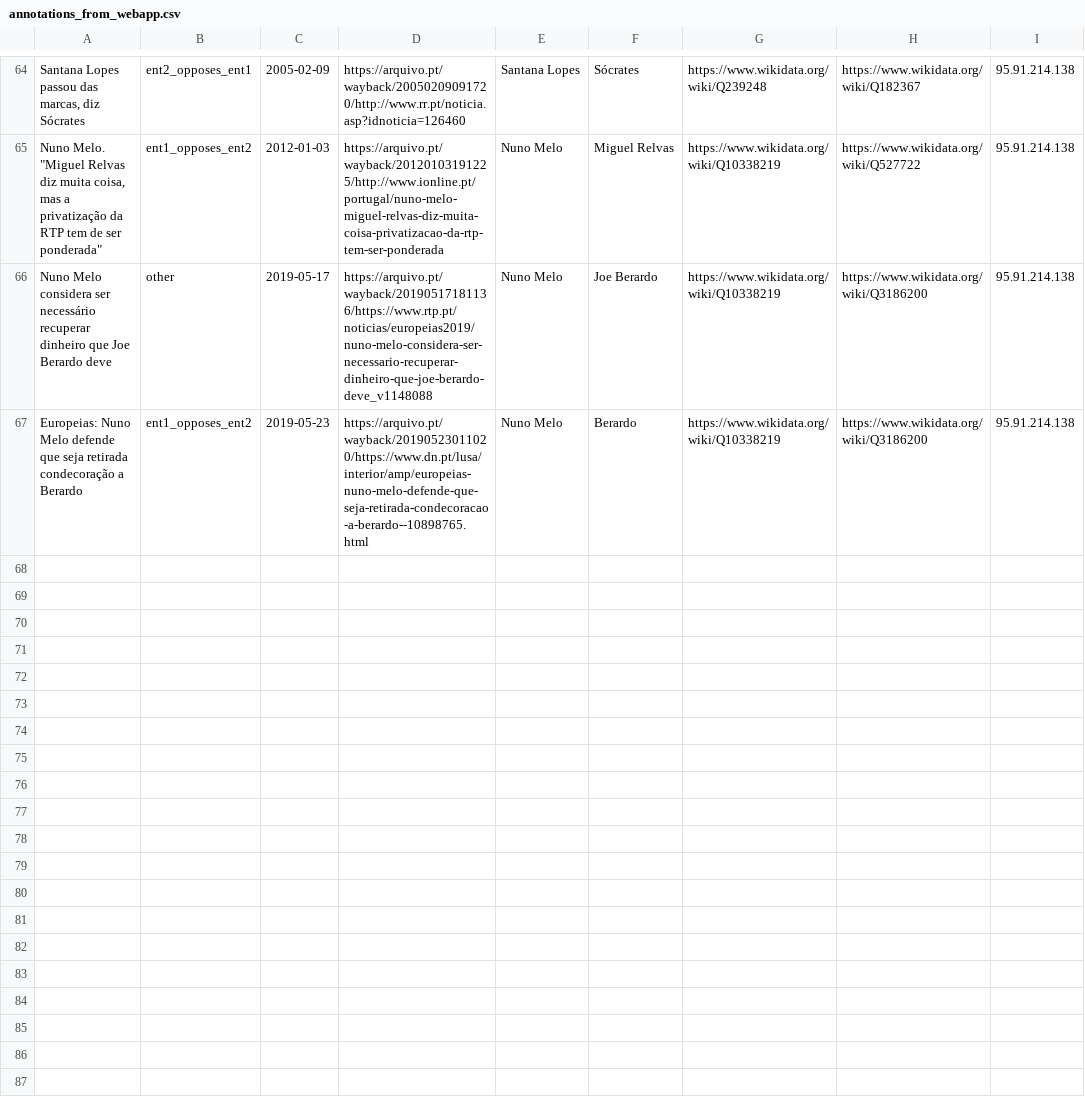
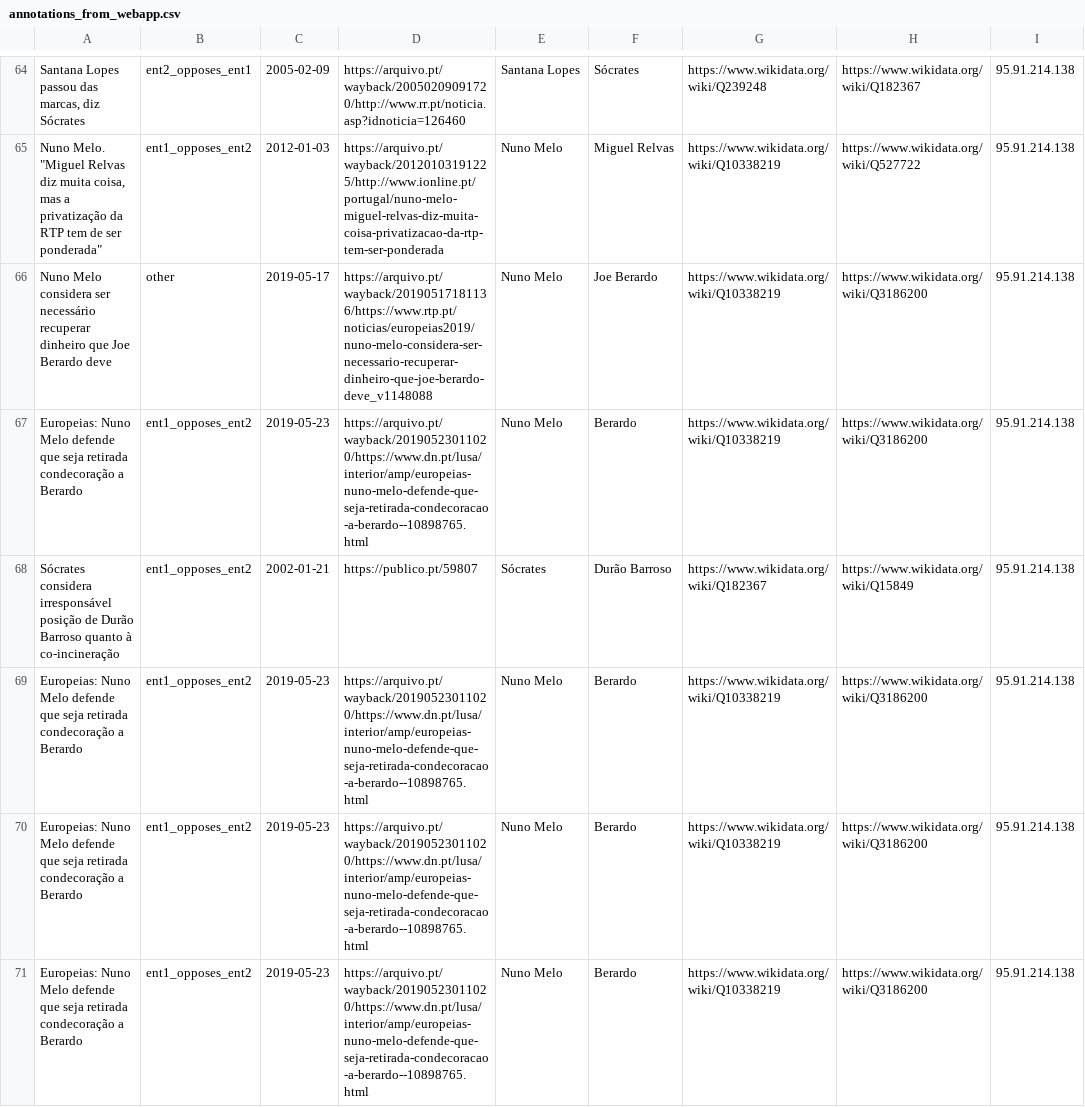
Before and after one commit to davidsbatista/politiquices, a CSV file: politiquices/nlp/api_annotations/annotations_from_webapp.csv, drawn as a sheet; only a part is shown, gaps mark what is left out.

Commit message:
annotations

```diff
--- a/politiquices/nlp/api_annotations/annotations_from_webapp.csv
+++ b/politiquices/nlp/api_annotations/annotations_from_webapp.csv
@@ -67 +67,5 @@ Nuno Melo considera ser necessário recuperar dinheiro que Joe Berardo deve,othe
 Europeias: Nuno Melo defende que seja retirada condecoração a Berardo,ent1_opposes_ent2,2019-05-23,https://arquivo.pt/wayback/20190523011020/https://www.dn.pt/lusa/interior/amp/europeias-nuno-melo-defende-que-seja-retirada-condecoracao-a-berardo--10898765.html,Nuno Melo,Berardo,https://www.wikidata.org/wiki/Q10338219,https://www.wikidata.org/wiki/Q3186200,95.91.214.138
+Sócrates considera irresponsável posição de Durão Barroso quanto à co-incineração,ent1_opposes_ent2,2002-01-21,https://publico.pt/59807,Sócrates,Durão Barroso,https://www.wikidata.org/wiki/Q182367,https://www.wikidata.org/wiki/Q15849,95.91.214.138
+Europeias: Nuno Melo defende que seja retirada condecoração a Berardo,ent1_opposes_ent2,2019-05-23,https://arquivo.pt/wayback/20190523011020/https://www.dn.pt/lusa/interior/amp/europeias-nuno-melo-defende-que-seja-retirada-condecoracao-a-berardo--10898765.html,Nuno Melo,Berardo,https://www.wikidata.org/wiki/Q10338219,https://www.wikidata.org/wiki/Q3186200,95.91.214.138
+Europeias: Nuno Melo defende que seja retirada condecoração a Berardo,ent1_opposes_ent2,2019-05-23,https://arquivo.pt/wayback/20190523011020/https://www.dn.pt/lusa/interior/amp/europeias-nuno-melo-defende-que-seja-retirada-condecoracao-a-berardo--10898765.html,Nuno Melo,Berardo,https://www.wikidata.org/wiki/Q10338219,https://www.wikidata.org/wiki/Q3186200,95.91.214.138
+Europeias: Nuno Melo defende que seja retirada condecoração a Berardo,ent1_opposes_ent2,2019-05-23,https://arquivo.pt/wayback/20190523011020/https://www.dn.pt/lusa/interior/amp/europeias-nuno-melo-defende-que-seja-retirada-condecoracao-a-berardo--10898765.html,Nuno Melo,Berardo,https://www.wikidata.org/wiki/Q10338219,https://www.wikidata.org/wiki/Q3186200,95.91.214.138
```
Also changed, not shown: 1 other file.
